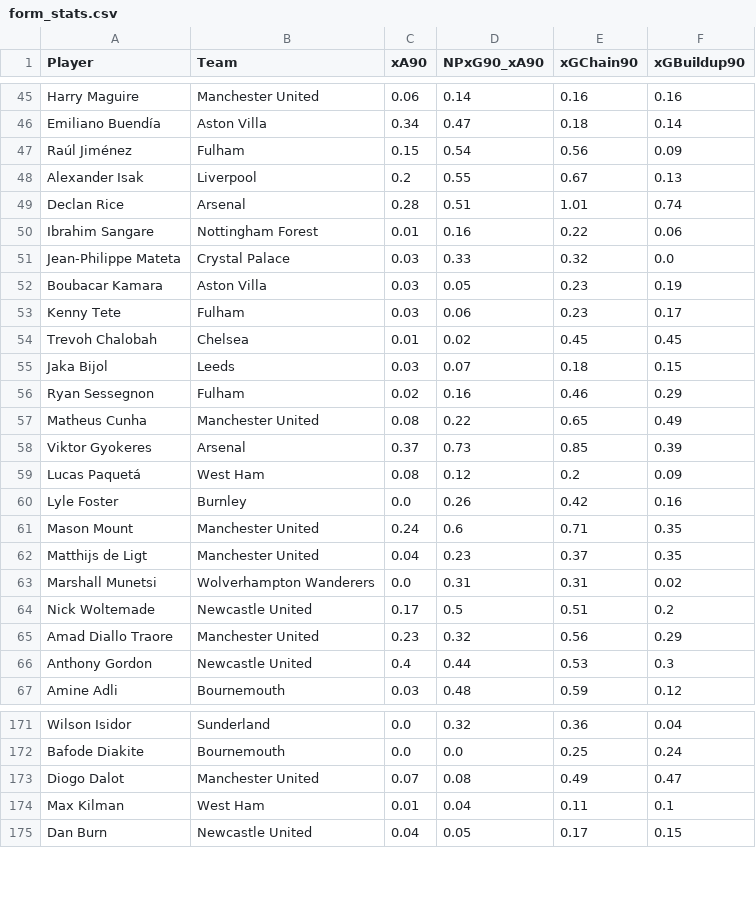
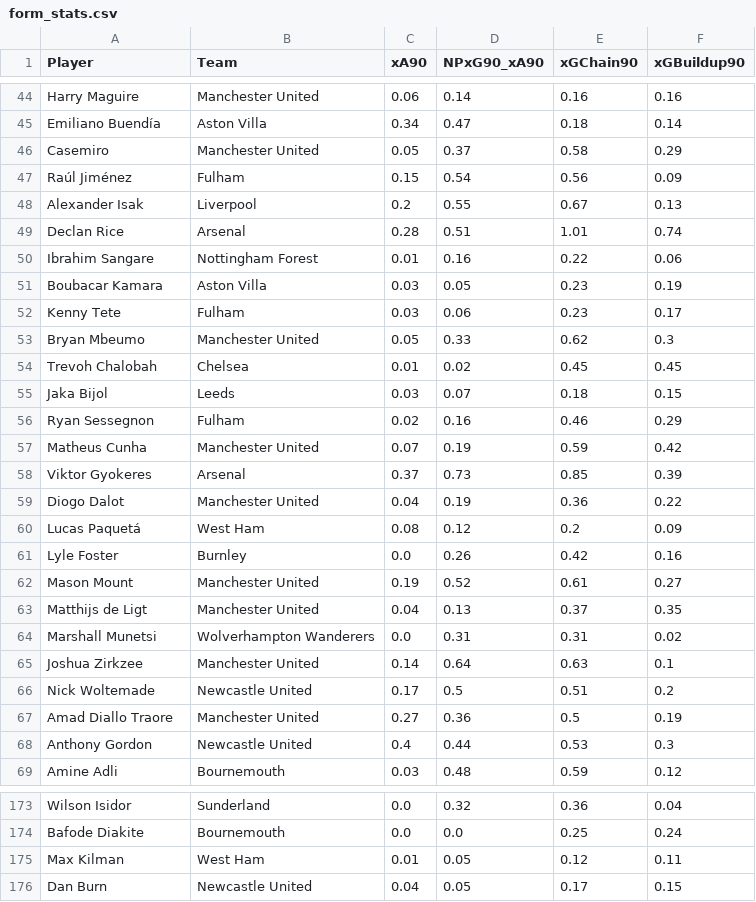
Before and after one commit to oforiik/fpl-assistant, a CSV file: data/form_stats.csv, drawn as a sheet; only a part is shown, gaps mark what is left out; the diff covers the shown part only.

```diff
--- a/data/form_stats.csv
+++ b/data/form_stats.csv
@@ -46,2 +45,3 @@ Harry Maguire,Manchester United,0.06,0.14,0.16,0.16
 Emiliano Buendía,Aston Villa,0.34,0.47,0.18,0.14
+Casemiro,Manchester United,0.05,0.37,0.58,0.29
 Raúl Jiménez,Fulham,0.15,0.54,0.56,0.09
@@ -50,5 +50,5 @@ Declan Rice,Arsenal,0.28,0.51,1.01,0.74
 Ibrahim Sangare,Nottingham Forest,0.01,0.16,0.22,0.06
-Jean-Philippe Mateta,Crystal Palace,0.03,0.33,0.32,0.0
 Boubacar Kamara,Aston Villa,0.03,0.05,0.23,0.19
 Kenny Tete,Fulham,0.03,0.06,0.23,0.17
+Bryan Mbeumo,Manchester United,0.05,0.33,0.62,0.3
 Trevoh Chalobah,Chelsea,0.01,0.02,0.45,0.45
@@ -56,11 +56,13 @@ Jaka Bijol,Leeds,0.03,0.07,0.18,0.15
 Ryan Sessegnon,Fulham,0.02,0.16,0.46,0.29
-Matheus Cunha,Manchester United,0.08,0.22,0.65,0.49
+Matheus Cunha,Manchester United,0.07,0.19,0.59,0.42
 Viktor Gyokeres,Arsenal,0.37,0.73,0.85,0.39
+Diogo Dalot,Manchester United,0.04,0.19,0.36,0.22
 Lucas Paquetá,West Ham,0.08,0.12,0.2,0.09
 Lyle Foster,Burnley,0.0,0.26,0.42,0.16
-Mason Mount,Manchester United,0.24,0.6,0.71,0.35
-Matthijs de Ligt,Manchester United,0.04,0.23,0.37,0.35
+Mason Mount,Manchester United,0.19,0.52,0.61,0.27
+Matthijs de Ligt,Manchester United,0.04,0.13,0.37,0.35
 Marshall Munetsi,Wolverhampton Wanderers,0.0,0.31,0.31,0.02
+Joshua Zirkzee,Manchester United,0.14,0.64,0.63,0.1
 Nick Woltemade,Newcastle United,0.17,0.5,0.51,0.2
-Amad Diallo Traore,Manchester United,0.23,0.32,0.56,0.29
+Amad Diallo Traore,Manchester United,0.27,0.36,0.5,0.19
 Anthony Gordon,Newcastle United,0.4,0.44,0.53,0.3
@@ -172,4 +174,3 @@ Wilson Isidor,Sunderland,0.0,0.32,0.36,0.04
 Bafode Diakite,Bournemouth,0.0,0.0,0.25,0.24
-Diogo Dalot,Manchester United,0.07,0.08,0.49,0.47
-Max Kilman,West Ham,0.01,0.04,0.11,0.1
+Max Kilman,West Ham,0.01,0.05,0.12,0.11
 Dan Burn,Newcastle United,0.04,0.05,0.17,0.15
```
Also changed, not shown: 3 added rows, 4 removed rows and 65 edited cells elsewhere in this file, data/season_stats.csv.
